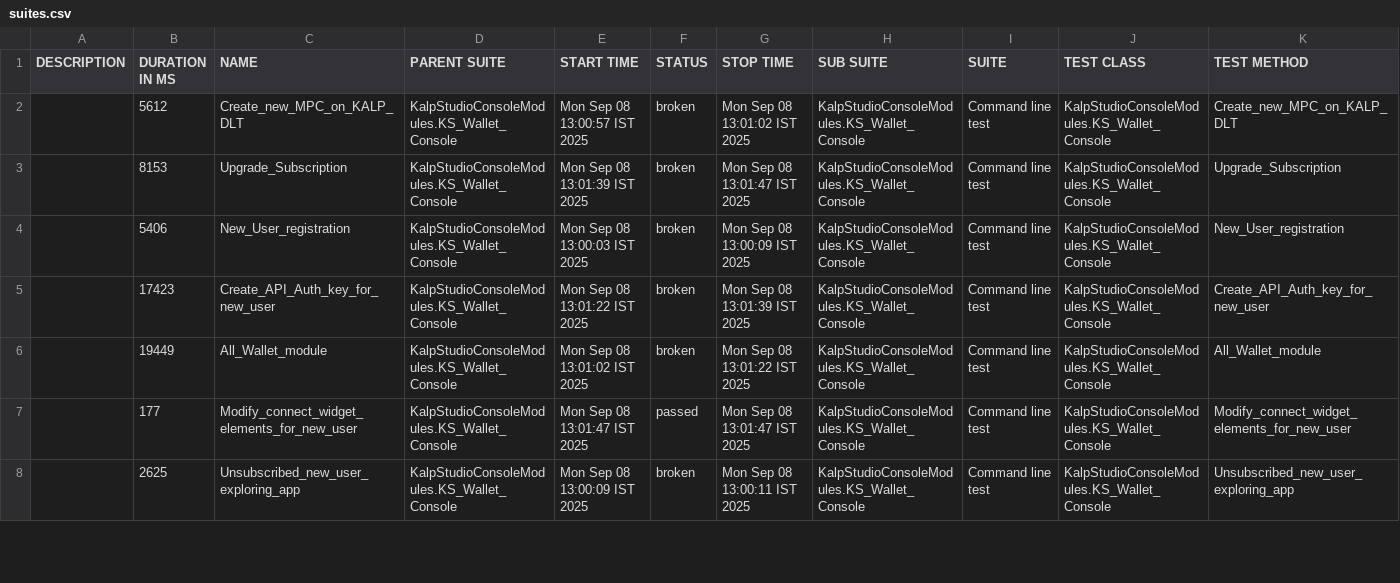
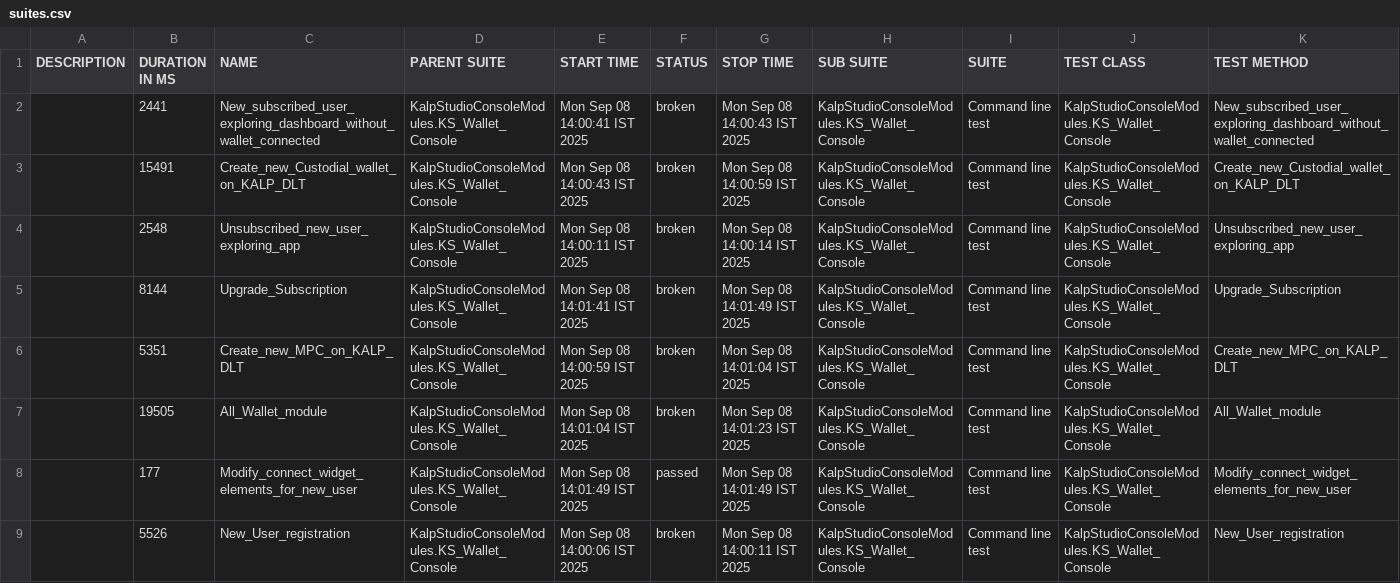
Before and after one commit to shahabp2e/Kalp-automation-allure-report, a CSV file: data/suites.csv, drawn as a sheet; only a part is shown; the diff covers the shown part only.

```diff
--- a/data/suites.csv
+++ b/data/suites.csv
@@ -1,8 +1,9 @@
 "DESCRIPTION","DURATION IN MS","NAME","PARENT SUITE","START TIME","STATUS","STOP TIME","SUB SUITE","SUITE","TEST CLASS","TEST METHOD"
-"","5612","Create_new_MPC_on_KALP_DLT","KalpStudioConsoleModules.KS_Wallet_Console","Mon Sep 08 13:00:57 IST 2025","broken","Mon Sep 08 13:01:02 IST 2025","KalpStudioConsoleModules.KS_Wallet_Console","Command line test","KalpStudioConsoleModules.KS_Wallet_Console","Create_new_MPC_on_KALP_DLT"
-"","8153","Upgrade_Subscription","KalpStudioConsoleModules.KS_Wallet_Console","Mon Sep 08 13:01:39 IST 2025","broken","Mon Sep 08 13:01:47 IST 2025","KalpStudioConsoleModules.KS_Wallet_Console","Command line test","KalpStudioConsoleModules.KS_Wallet_Console","Upgrade_Subscription"
-"","5406","New_User_registration","KalpStudioConsoleModules.KS_Wallet_Console","Mon Sep 08 13:00:03 IST 2025","broken","Mon Sep 08 13:00:09 IST 2025","KalpStudioConsoleModules.KS_Wallet_Console","Command line test","KalpStudioConsoleModules.KS_Wallet_Console","New_User_registration"
-"","17423","Create_API_Auth_key_for_new_user","KalpStudioConsoleModules.KS_Wallet_Console","Mon Sep 08 13:01:22 IST 2025","broken","Mon Sep 08 13:01:39 IST 2025","KalpStudioConsoleModules.KS_Wallet_Console","Command line test","KalpStudioConsoleModules.KS_Wallet_Console","Create_API_Auth_key_for_new_user"
-"","19449","All_Wallet_module","KalpStudioConsoleModules.KS_Wallet_Console","Mon Sep 08 13:01:02 IST 2025","broken","Mon Sep 08 13:01:22 IST 2025","KalpStudioConsoleModules.KS_Wallet_Console","Command line test","KalpStudioConsoleModules.KS_Wallet_Console","All_Wallet_module"
-"","177","Modify_connect_widget_elements_for_new_user","KalpStudioConsoleModules.KS_Wallet_Console","Mon Sep 08 13:01:47 IST 2025","passed","Mon Sep 08 13:01:47 IST 2025","KalpStudioConsoleModules.KS_Wallet_Console","Command line test","KalpStudioConsoleModules.KS_Wallet_Console","Modify_connect_widget_elements_for_new_user"
-"","2625","Unsubscribed_new_user_exploring_app","KalpStudioConsoleModules.KS_Wallet_Console","Mon Sep 08 13:00:09 IST 2025","broken","Mon Sep 08 13:00:11 IST 2025","KalpStudioConsoleModules.KS_Wallet_Console","Command line test","KalpStudioConsoleModules.KS_Wallet_Console","Unsubscribed_new_user_exploring_app"
+"","2441","New_subscribed_user_exploring_dashboard_without_wallet_connected","KalpStudioConsoleModules.KS_Wallet_Console","Mon Sep 08 14:00:41 IST 2025","broken","Mon Sep 08 14:00:43 IST 2025","KalpStudioConsoleModules.KS_Wallet_Console","Command line test","KalpStudioConsoleModules.KS_Wallet_Console","New_subscribed_user_exploring_dashboard_without_wallet_connected"
+"","15491","Create_new_Custodial_wallet_on_KALP_DLT","KalpStudioConsoleModules.KS_Wallet_Console","Mon Sep 08 14:00:43 IST 2025","broken","Mon Sep 08 14:00:59 IST 2025","KalpStudioConsoleModules.KS_Wallet_Console","Command line test","KalpStudioConsoleModules.KS_Wallet_Console","Create_new_Custodial_wallet_on_KALP_DLT"
+"","2548","Unsubscribed_new_user_exploring_app","KalpStudioConsoleModules.KS_Wallet_Console","Mon Sep 08 14:00:11 IST 2025","broken","Mon Sep 08 14:00:14 IST 2025","KalpStudioConsoleModules.KS_Wallet_Console","Command line test","KalpStudioConsoleModules.KS_Wallet_Console","Unsubscribed_new_user_exploring_app"
+"","8144","Upgrade_Subscription","KalpStudioConsoleModules.KS_Wallet_Console","Mon Sep 08 14:01:41 IST 2025","broken","Mon Sep 08 14:01:49 IST 2025","KalpStudioConsoleModules.KS_Wallet_Console","Command line test","KalpStudioConsoleModules.KS_Wallet_Console","Upgrade_Subscription"
+"","5351","Create_new_MPC_on_KALP_DLT","KalpStudioConsoleModules.KS_Wallet_Console","Mon Sep 08 14:00:59 IST 2025","broken","Mon Sep 08 14:01:04 IST 2025","KalpStudioConsoleModules.KS_Wallet_Console","Command line test","KalpStudioConsoleModules.KS_Wallet_Console","Create_new_MPC_on_KALP_DLT"
+"","19505","All_Wallet_module","KalpStudioConsoleModules.KS_Wallet_Console","Mon Sep 08 14:01:04 IST 2025","broken","Mon Sep 08 14:01:23 IST 2025","KalpStudioConsoleModules.KS_Wallet_Console","Command line test","KalpStudioConsoleModules.KS_Wallet_Console","All_Wallet_module"
+"","177","Modify_connect_widget_elements_for_new_user","KalpStudioConsoleModules.KS_Wallet_Console","Mon Sep 08 14:01:49 IST 2025","passed","Mon Sep 08 14:01:49 IST 2025","KalpStudioConsoleModules.KS_Wallet_Console","Command line test","KalpStudioConsoleModules.KS_Wallet_Console","Modify_connect_widget_elements_for_new_user"
+"","5526","New_User_registration","KalpStudioConsoleModules.KS_Wallet_Console","Mon Sep 08 14:00:06 IST 2025","broken","Mon Sep 08 14:00:11 IST 2025","KalpStudioConsoleModules.KS_Wallet_Console","Command line test","KalpStudioConsoleModules.KS_Wallet_Console","New_User_registration"
```
Also changed, not shown: 1 removed row and 15 edited cells elsewhere in this file, 37 other files.
